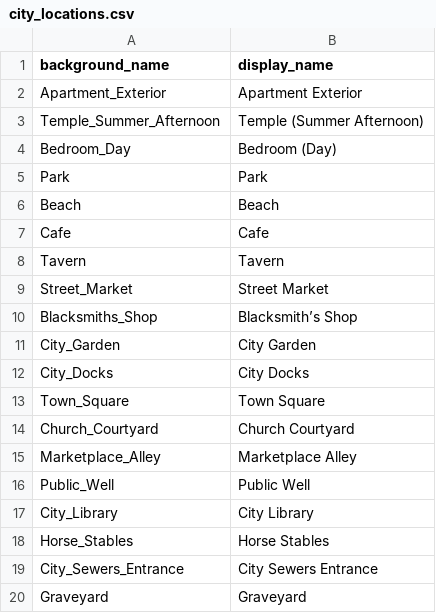
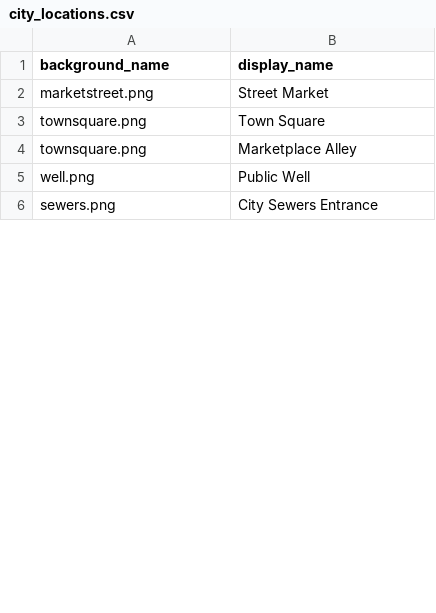
Before and after one commit to ArminKuburas/Supercell_Gamejam_Hackathon_2025, a CSV file: assets/characteristics/city_locations.csv, drawn as a sheet; only a part is shown; the diff covers the shown part only.

Commit message:
removed extra backgrounds

```diff
--- a/assets/characteristics/city_locations.csv
+++ b/assets/characteristics/city_locations.csv
@@ -1,20 +1,6 @@
 background_name,display_name
-Apartment_Exterior,Apartment Exterior
-Temple_Summer_Afternoon,Temple (Summer Afternoon)
-Bedroom_Day,Bedroom (Day)
-Park,Park
-Beach,Beach
-Cafe,Cafe
-Tavern,Tavern
-Street_Market,Street Market
-Blacksmiths_Shop,Blacksmith’s Shop
-City_Garden,City Garden
-City_Docks,City Docks
-Town_Square,Town Square
-Church_Courtyard,Church Courtyard
-Marketplace_Alley,Marketplace Alley
-Public_Well,Public Well
-City_Library,City Library
-Horse_Stables,Horse Stables
-City_Sewers_Entrance,City Sewers Entrance
-Graveyard,Graveyard
+marketstreet.png,Street Market
+townsquare.png,Town Square
+townsquare.png,Marketplace Alley
+well.png,Public Well
+sewers.png,City Sewers Entrance
```
Also changed, not shown: 11 removed rows and 4 edited cells elsewhere in this file, 4 other files.
